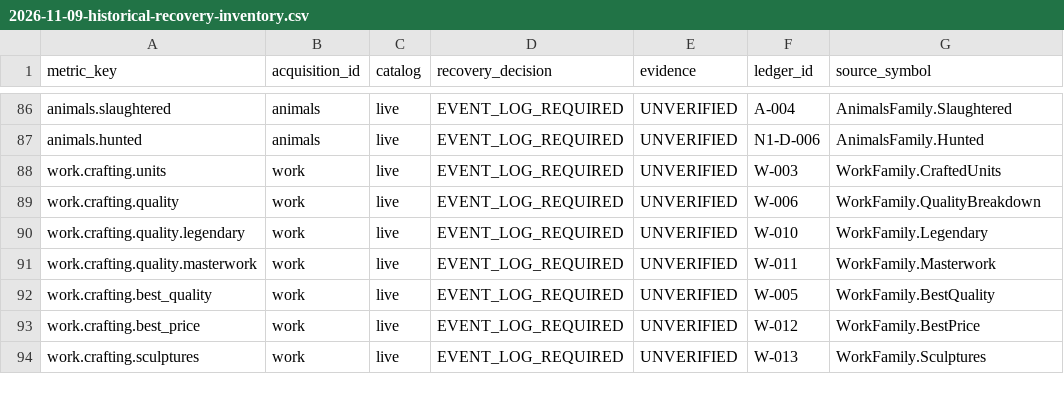
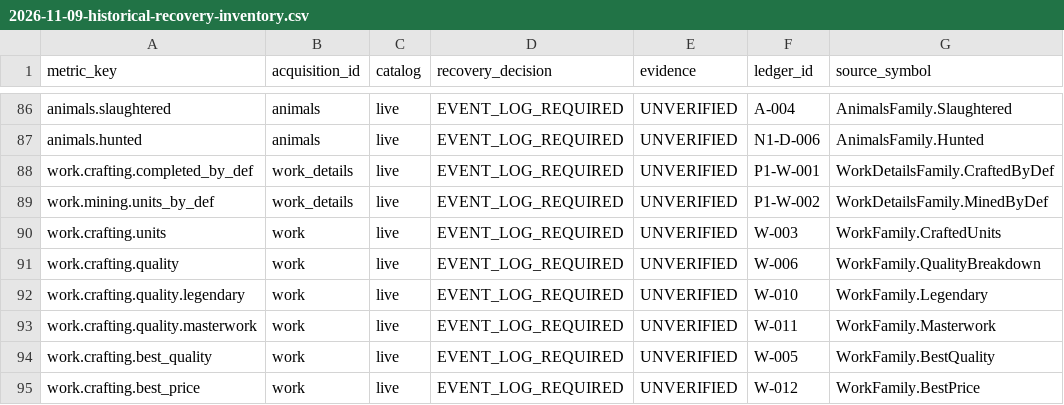
Before and after one commit to pengin0503/Rimworld-Statistics, a CSV file: docs/research/2026-11-09-historical-recovery-inventory.csv, drawn as a sheet; only a part is shown, gaps mark what is left out; the shorter side is filled out with more unchanged rows; the diff names each change by its address in the sheet, - before the commit and + after, or states it on an @@ line.

Commit message:
test(lifetime): classify P1 outputs as unverified, non-recoverable historical metrics

```diff
--- a/docs/research/2026-11-09-historical-recovery-inventory.csv
+++ b/docs/research/2026-11-09-historical-recovery-inventory.csv
+row 88: work.crafting.completed_by_def | work_details | live | EVENT_LOG_REQUIRED | UNVERIFIED | P1-W-001 | WorkDetailsFamily.CraftedByDef
+row 89: work.mining.units_by_def | work_details | live | EVENT_LOG_REQUIRED | UNVERIFIED | P1-W-002 | WorkDetailsFamily.MinedByDef
```
Also changed, not shown: 3 other files.
